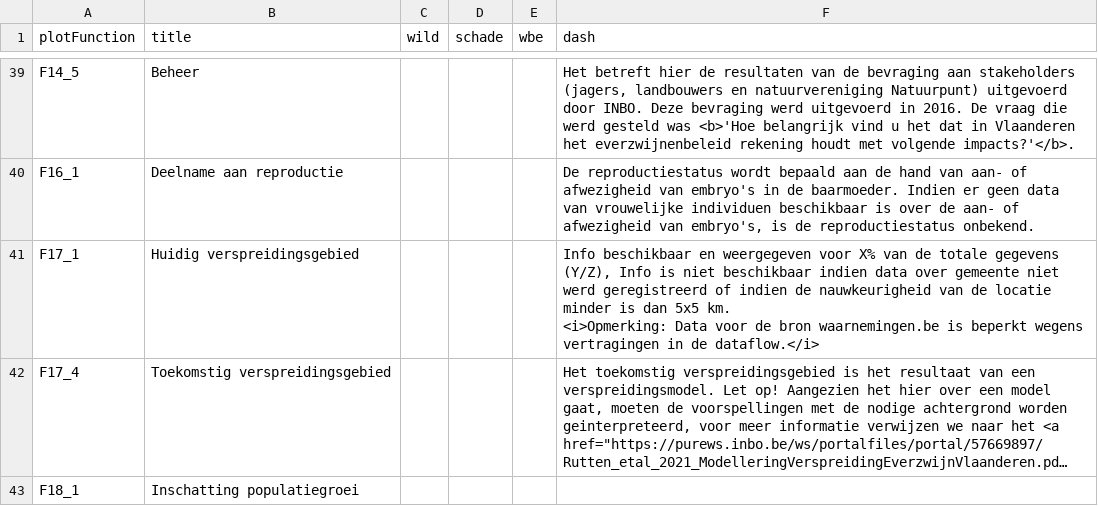
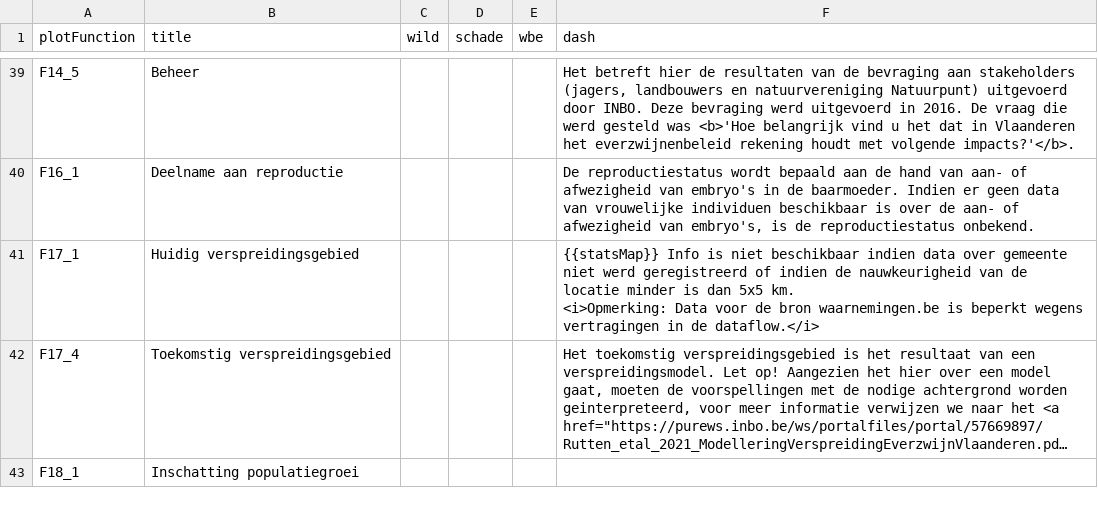
Before and after one commit to inbo/reporting-rshiny-grofwildjacht, a CSV file: reporting-grofwild/inst/extdata/uiText.csv, drawn as a sheet; only a part is shown, gaps mark what is left out; long unchanged cells end in …; the diff names each change by its address in the sheet, - before the commit and + after, or states it on an @@ line.

```diff
--- a/reporting-grofwild/inst/extdata/uiText.csv
+++ b/reporting-grofwild/inst/extdata/uiText.csv
-F41 (dash): Info beschikbaar en weergegeven voor X% van de totale gegevens (Y/Z), Info is…
+F41 (dash): {{statsMap}} Info is…
```
Also changed, not shown: 4 other files.
